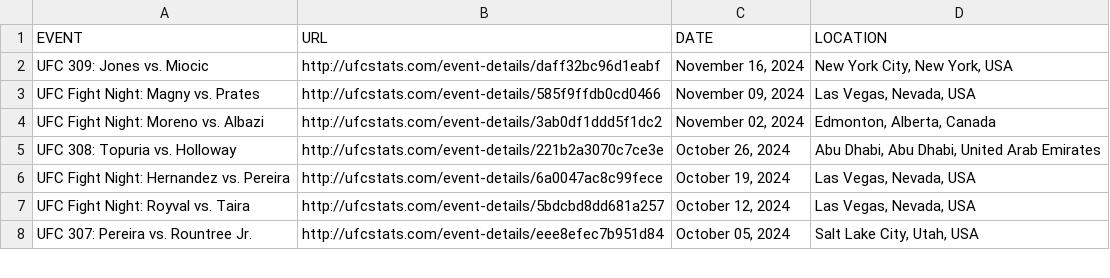
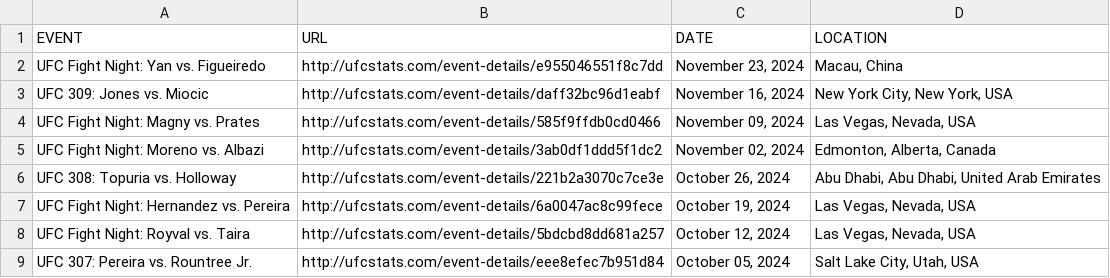
Before and after one commit to Greco1899/scrape_ufc_stats, a CSV file: ufc_event_details.csv, drawn as a sheet; only a part is shown; the diff names each change by its address in the sheet, - before the commit and + after, or states it on an @@ line.

```diff
--- a/ufc_event_details.csv
+++ b/ufc_event_details.csv
+row 2: UFC Fight Night: Yan vs. Figueiredo | http://ufcstats.com/event-details/e955046551f8c7dd | November 23, 2024 | Macau, China
```
Also changed, not shown: ufc_fight_details.csv, 1 other file.
